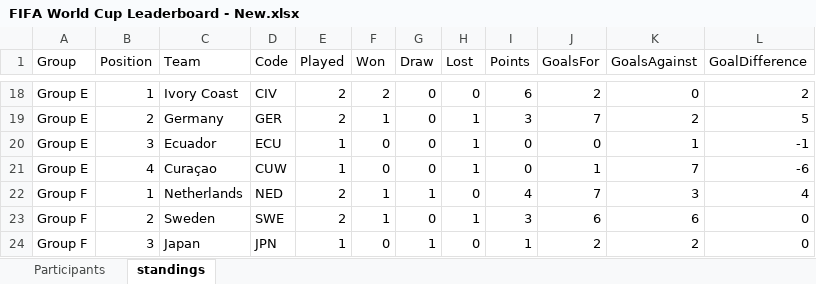
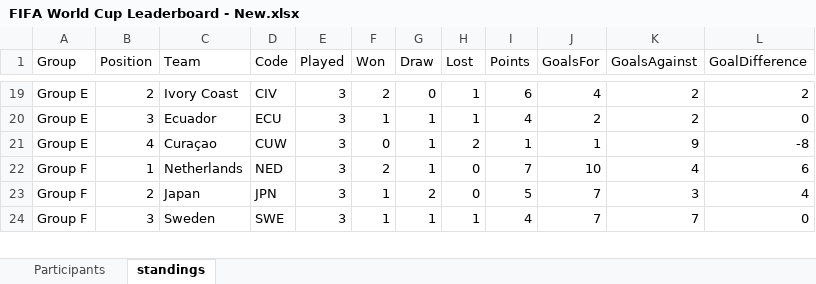
Before and after one commit to vaibhavktiwari260783/FIFAWC2026, an Excel workbook: FIFA World Cup Leaderboard - New.xlsx, sheet standings, drawn as a sheet; only a part is shown, gaps mark what is left out; values as stored, in another font and other column widths than the file's, no borders; table styles not drawn; removed rows and columns are numbered as before the commit, all else as after; the diff covers the shown part only; the diff names each change by its address in the sheet, - before the commit and + after, or states it on an @@ line.

```diff
--- a/FIFA World Cup Leaderboard - New.xlsx (sheet standings)
+++ b/FIFA World Cup Leaderboard - New.xlsx (sheet standings)
-B19 (Position): 1
+B19 (Position): 2
-E19 (Played): 2
+E19 (Played): 3
-H19 (Lost): 0
+H19 (Lost): 1
-J19 (GoalsFor): 2
+J19 (GoalsFor): 4
-K19 (GoalsAgainst): 0
+K19 (GoalsAgainst): 2
-row 19: Group E | 2 | Germany | GER | 2 | 1 | 0 | 1 | 3 | 7 | 2 | 5
-E20:E21 (Played): 1
+E20:E21 (Played): 3
-F20 (Won): 0
+F20 (Won): 1
-G20:G21 (Draw): 0
+G20:G21 (Draw): 1
-I20 (Points): 0
+I20 (Points): 4
-J20 (GoalsFor): 0
+J20 (GoalsFor): 2
-K20 (GoalsAgainst): 1
+K20 (GoalsAgainst): 2
-L20 (GoalDifference): -1
+L20 (GoalDifference): 0
-H21 (Lost): 1
+H21 (Lost): 2
-I21 (Points): 0
+I21 (Points): 1
-K21 (GoalsAgainst): 7
+K21 (GoalsAgainst): 9
-L21 (GoalDifference): -6
+L21 (GoalDifference): -8
-E22 (Played): 2
+E22 (Played): 3
-F22 (Won): 1
+F22 (Won): 2
-I22 (Points): 4
+I22 (Points): 7
-J22 (GoalsFor): 7
+J22 (GoalsFor): 10
-K22 (GoalsAgainst): 3
+K22 (GoalsAgainst): 4
-L22 (GoalDifference): 4
+L22 (GoalDifference): 6
+row 23: Group F | 2 | Japan | JPN | 3 | 1 | 2 | 0 | 5 | 7 | 3 | 4
-B24 (Position): 2
+B24 (Position): 3
-E24 (Played): 2
+E24 (Played): 3
-G24 (Draw): 0
+G24 (Draw): 1
-I24 (Points): 3
+I24 (Points): 4
-J24 (GoalsFor): 6
+J24 (GoalsFor): 7
-K24 (GoalsAgainst): 6
+K24 (GoalsAgainst): 7
-row 24: Group F | 3 | Japan | JPN | 1 | 0 | 1 | 0 | 1 | 2 | 2 | 0
```
Also changed, not shown: 11 added rows, 10 removed rows and 146 edited cells elsewhere in this sheet, sheet Participants, hidden cells.
